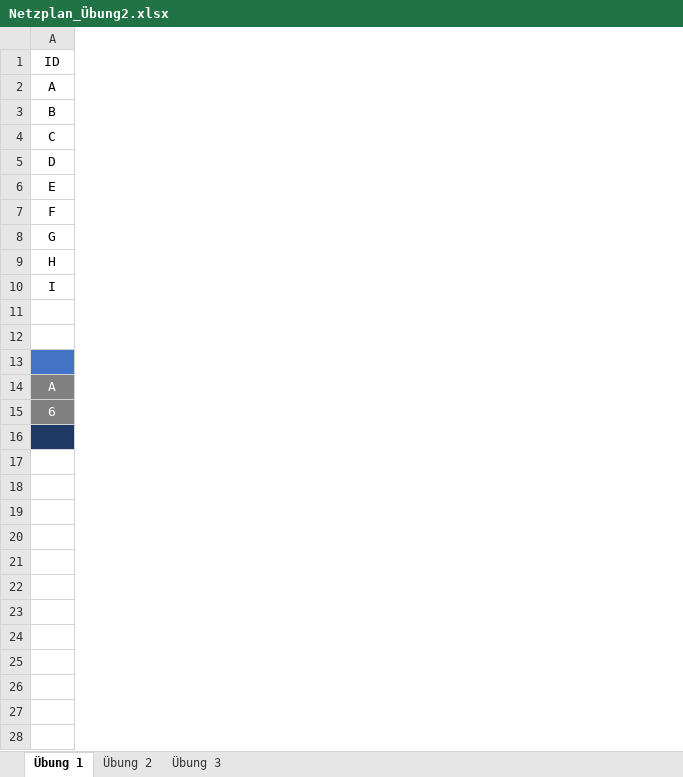
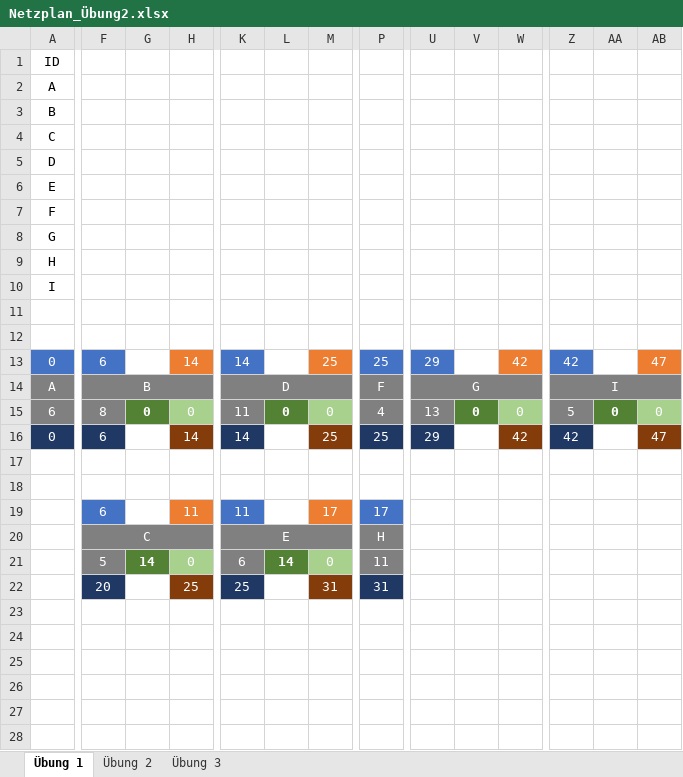
Before and after one commit to SebastianMeisel/QM_PM, an Excel workbook: Übungen/Netzplan_Übung2.xlsx, sheet Übung 1, drawn as a sheet; only a part is shown, gaps mark what is left out; values as stored, in another font and other column widths than the file's, no borders; conditional formats not drawn; removed rows and columns are numbered as before the commit, all else as after; rows hold the shown columns only; the diff covers the shown part only; the diff names each change by its address in the sheet, - before the commit and + after, or states it on an @@ line.

Commit message:
Netzplan_Übung2 korrigiert (+Dauer)

```diff
--- a/Übungen/Netzplan_Übung2.xlsx (sheet Übung 1)
+++ b/Übungen/Netzplan_Übung2.xlsx (sheet Übung 1)
+column F, rows 13-14: 6 | B; rows 20-22: C | 5 | 20
+column G, row 21: 14
+column H, row 13: 14; rows 21-22: 0 | 25
+column K, rows 13-14: 14 | D; rows 20-22: E | 6 | 25
+column L, row 21: 14
+column M, row 13: 25; rows 21-22: 0 | 31
+column P, rows 13-14: 25 | F; rows 20-22: H | 11 | 31
+column U, rows 13-14: 29 | G
+column V, empty
+column W, row 13: 42
+column Z, rows 13-14: 42 | I
+column AA, empty
+column AB, row 13: 47
-row 13: (empty)
+row 13: 0 | 6 |  | 14 | 14 |  | 25 | 25 | 29 |  | 42 | 42 |  | 47
-row 15: 6
+row 15: 6 | 8 | 0 | 0 | 11 | 0 | 0 | 4 | 13 | 0 | 0 | 5 | 0 | 0
+row 16: 0 | 6 |  | 14 | 14 |  | 25 | 25 | 29 |  | 42 | 42 |  | 47
-A17 fill: #203864
+A17 fill: none
+row 19:  | 6 |  | 11 | 11 |  | 17 | 17
-row 20: (empty)
+row 20:  | C |  |  | E |  |  | H
-row 21: (empty)
+row 21:  | 5 | 14 | 0 | 6 | 14 | 0 | 11
-row 22: (empty)
+row 22:  | 20 |  | 25 | 25 |  | 31 | 31
-row 21: (empty)
-row 22: (empty)
```
Also changed, not shown: 5 added columns, 8 removed columns, cell formats and merged cells elsewhere in this sheet, sheet Übung 3, sheet Übung 2.
